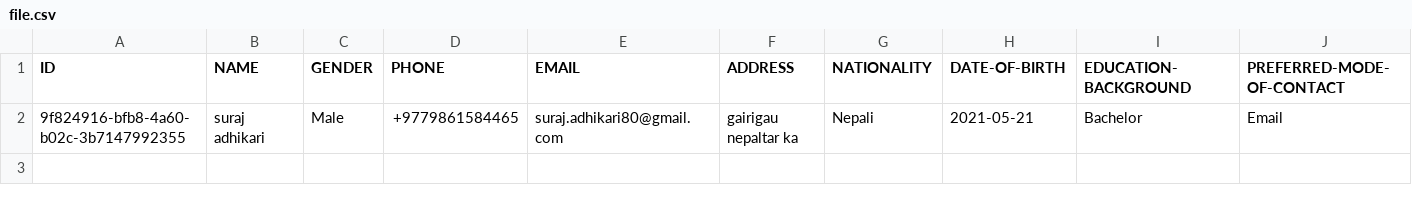
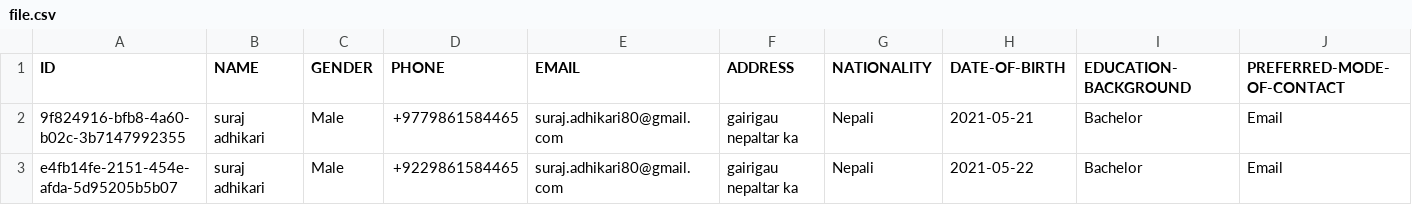
Before and after one commit to Rockersooraz/Client-information-backend, a CSV file: src/assets/file.csv, drawn as a sheet; the diff names each change by its address in the sheet, - before the commit and + after, or states it on an @@ line.

```diff
--- a/src/assets/file.csv
+++ b/src/assets/file.csv
+row 3: e4fb14fe-2151-454e-afda-5d95205b5b07 | suraj adhikari | Male | +9229861584465 | suraj.adhikari80@gmail.com | gairigau nepaltar ka | Nepali | 2021-05-22 | Bachelor | Email
```
Also changed, not shown: 3 other files.
